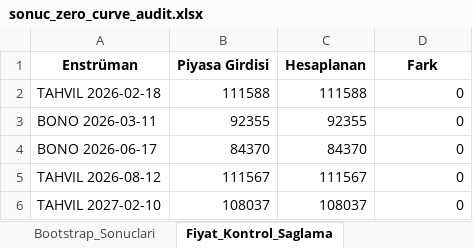
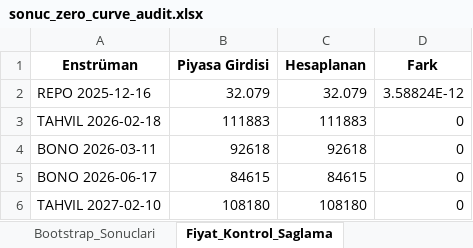
Before and after one commit to GurselKona/spotrates, an Excel workbook: sonuc_zero_curve_audit.xlsx, sheet Fiyat_Kontrol_Saglama, drawn as a sheet; values as stored, in another font and other column widths than the file's, no borders; removed rows and columns are numbered as before the commit, all else as after; the diff names each change by its address in the sheet, - before the commit and + after, or states it on an @@ line.

```diff
--- a/sonuc_zero_curve_audit.xlsx (sheet Fiyat_Kontrol_Saglama)
+++ b/sonuc_zero_curve_audit.xlsx (sheet Fiyat_Kontrol_Saglama)
+row 2: REPO 2025-12-16 | 32.079 | 32.079 | 3.58824E-12
-B3 (Piyasa Girdisi): 111588
+B3 (Piyasa Girdisi): 111883
-C3 (Hesaplanan): 111588
+C3 (Hesaplanan): 111883
-B4 (Piyasa Girdisi): 92355
+B4 (Piyasa Girdisi): 92618
-C4 (Hesaplanan): 92355
+C4 (Hesaplanan): 92618
-B5 (Piyasa Girdisi): 84370
+B5 (Piyasa Girdisi): 84615
-C5 (Hesaplanan): 84370
+C5 (Hesaplanan): 84615
-row 5: TAHVIL 2026-08-12 | 111567 | 111567 | 0
-B6 (Piyasa Girdisi): 108037
+B6 (Piyasa Girdisi): 108180
-C6 (Hesaplanan): 108037
+C6 (Hesaplanan): 108180
```
Also changed, not shown: sheet Bootstrap_Sonuclari, sheet Model_Tahminleri, tbp_bulten.xlsx, 5 other files.
